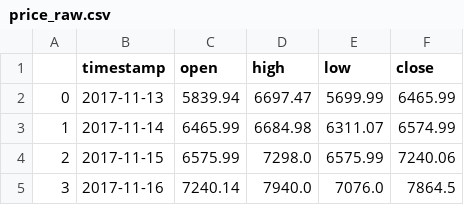
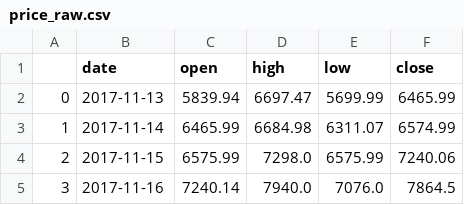
Before and after one commit to Yarpirates20/csci636_group_project, a CSV file: data/raw/price_raw.csv, drawn as a sheet; only a part is shown.

Commit message:
Save cleaned data to new csv files

```diff
--- a/data/raw/price_raw.csv
+++ b/data/raw/price_raw.csv
@@ -1,2 +1,2 @@
-,timestamp,open,high,low,close
+,date,open,high,low,close
 0,2017-11-13,5839.94,6697.47,5699.99,6465.99
```
Also changed, not shown: 5 other files.
